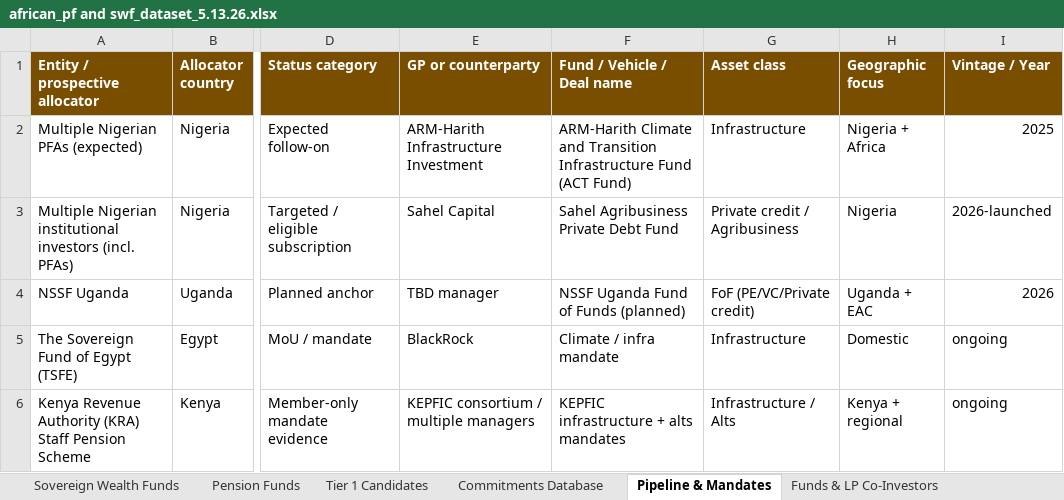
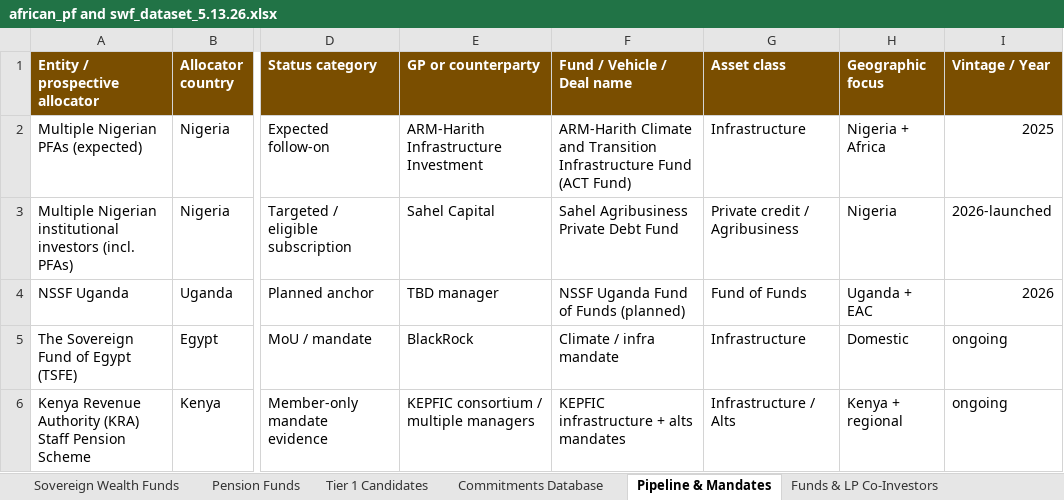
Before and after one commit to mattguttentag/domestic-capital-mapping, an Excel workbook: african_pf and swf_dataset_5.13.26.xlsx, sheet Pipeline & Mandates, drawn as a sheet; only a part is shown, gaps mark what is left out; values as stored, in another font and other column widths than the file's, no borders; the diff names each change by its address in the sheet, - before the commit and + after, or states it on an @@ line.

Commit message:
Classify fund of funds separately

```diff
--- a/african_pf and swf_dataset_5.13.26.xlsx (sheet Pipeline & Mandates)
+++ b/african_pf and swf_dataset_5.13.26.xlsx (sheet Pipeline & Mandates)
-G4 (Asset class): FoF (PE/VC/Private credit)
+G4 (Asset class): Fund of Funds
```
Also changed, not shown: sheet Commitments Database, sheet Funds & LP Co-Investors, 5 other files.
